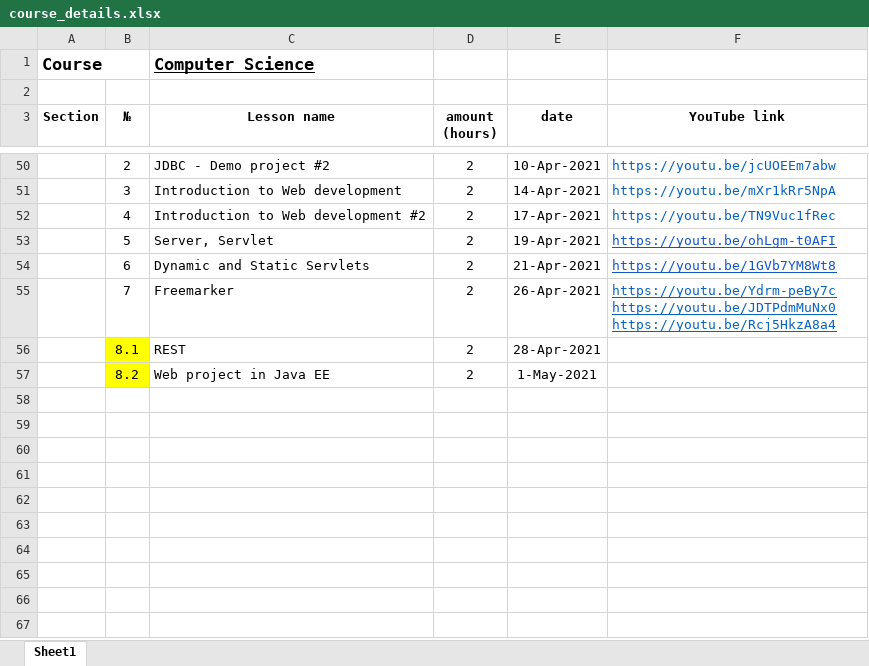
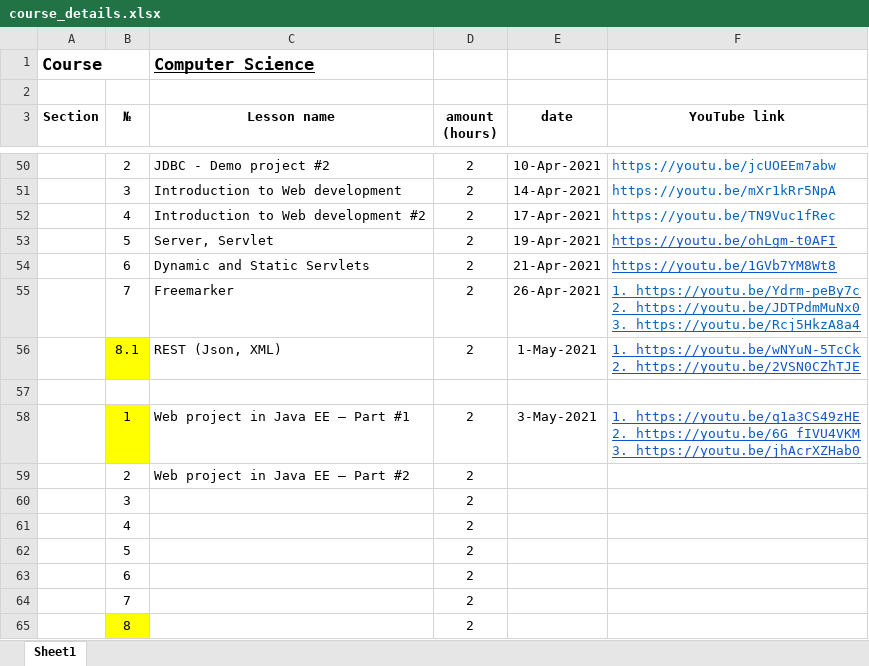
Before and after one commit to elvint14/java-course-2-classes, an Excel workbook: src/main/java/org/course/_syllabus/course_details.xlsx, sheet Sheet1, drawn as a sheet; only a part is shown, gaps mark what is left out; values as stored, in another font and other column widths than the file's, no borders; removed rows and columns are numbered as before the commit, all else as after; ↵ is a line break in a cell; the diff names each change by its address in the sheet, - before the commit and + after, or states it on an @@ line.

Commit message:
lesson #41 and #42 video records is in youtube

```diff
--- a/src/main/java/org/course/_syllabus/course_details.xlsx (sheet Sheet1)
+++ b/src/main/java/org/course/_syllabus/course_details.xlsx (sheet Sheet1)
-F55 (YouTube link): https://youtu.be/Ydrm-peBy7c ↵ https://youtu.be/JDTPdmMuNx0 ↵ https://youtu.be/Rcj5HkzA8a4
+F55 (YouTube link): 1. https://youtu.be/Ydrm-peBy7c ↵ 2. https://youtu.be/JDTPdmMuNx0 ↵ 3. https://youtu.be/Rcj5HkzA8a4
-row 56:  | 8.1 | REST | 2 | 28-Apr-2021
+row 56:  | 8.1 | REST (Json, XML) | 2 | 1-May-2021 | 1. https://youtu.be/wNYuN-5TcCk ↵ 2. https://youtu.be/2VSN0CZhTJE
-row 57:  | 8.2 | Web project in Java EE | 2 | 1-May-2021
+row 57: (empty)
-B57 fill: #FFFF00
+B57 fill: none
+row 58:  | 1 | Web project in Java EE – Part #1 | 2 | 3-May-2021 | 1. https://youtu.be/q1a3CS49zHE ↵ 2. https://youtu.be/6G_fIVU4VKM ↵ 3. https://youtu.be/jhAcrXZHab0
+row 59:  | 2 | Web project in Java EE – Part #2 | 2
+row 60:  | 3 |  | 2
+row 61:  | 4 |  | 2
+row 62:  | 5 |  | 2
+row 63:  | 6 |  | 2
+row 64:  | 7 |  | 2
+row 65:  | 8 |  | 2
```
Also changed, not shown: 1 other file.
